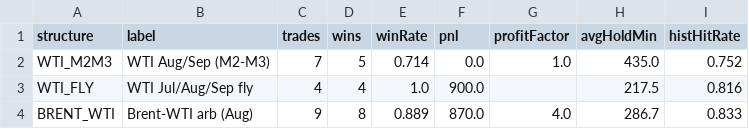
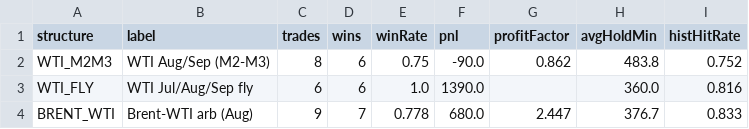
Before and after one commit to HarshJamgaonkar05/Energy-Market-Dashboard, a CSV file: Backtesting/out/by_structure.csv, drawn as a sheet.

```diff
--- a/Backtesting/out/by_structure.csv
+++ b/Backtesting/out/by_structure.csv
@@ -1,4 +1,4 @@
 structure,label,trades,wins,winRate,pnl,profitFactor,avgHoldMin,histHitRate
-WTI_M2M3,WTI Aug/Sep (M2-M3),7,5,0.714,0.0,1.0,435.0,0.752
-WTI_FLY,WTI Jul/Aug/Sep fly,4,4,1.0,900.0,,217.5,0.816
-BRENT_WTI,Brent-WTI arb (Aug),9,8,0.889,870.0,4.0,286.7,0.833
+WTI_M2M3,WTI Aug/Sep (M2-M3),8,6,0.75,-90.0,0.862,483.8,0.752
+WTI_FLY,WTI Jul/Aug/Sep fly,6,6,1.0,1390.0,,360.0,0.816
+BRENT_WTI,Brent-WTI arb (Aug),9,7,0.778,680.0,2.447,376.7,0.833
```
Also changed, not shown: Backtesting/out/trades.csv, 27 other files.
